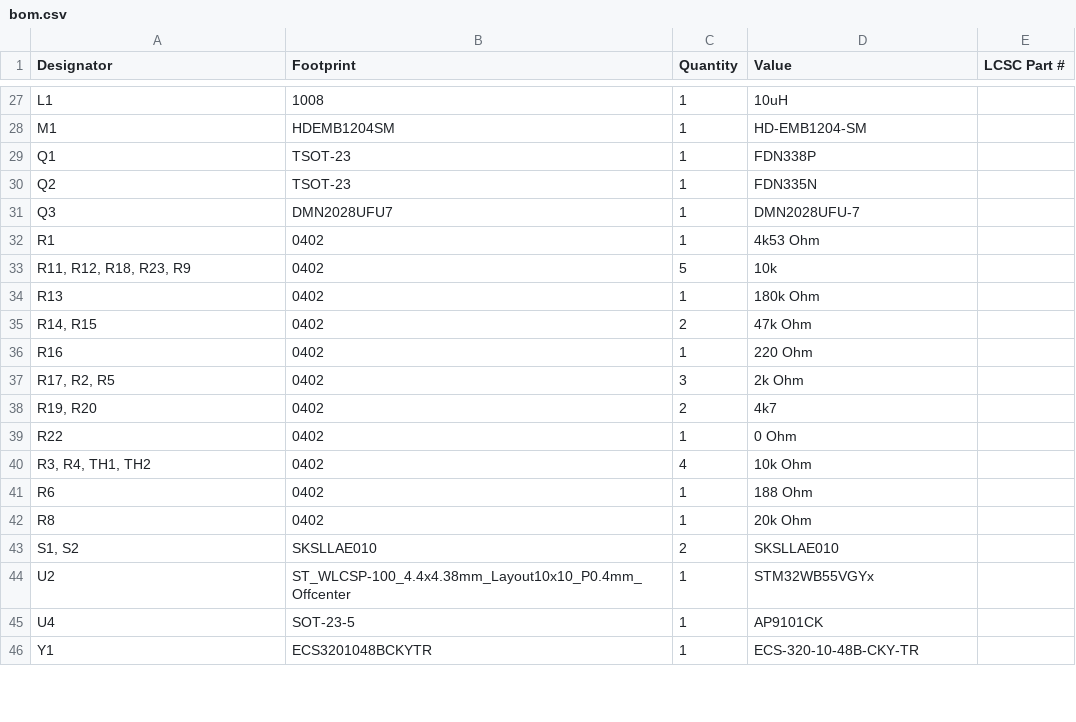
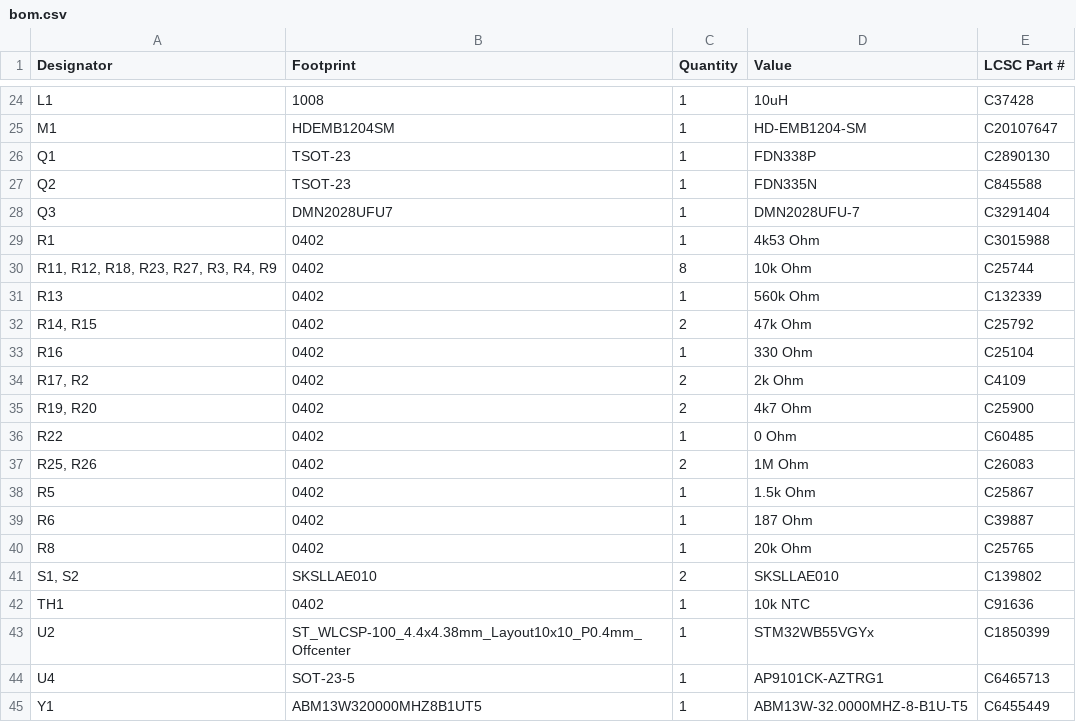
Before and after one commit to fbois5555-commits/Projet_Smilewatch, a CSV file: Kicad/Carte_V2/production/bom.csv, drawn as a sheet; only a part is shown, gaps mark what is left out; removed rows and columns are numbered as before the commit, all else as after; the diff covers the shown part only; the diff names each change by its address in the sheet, - before the commit and + after, or states it on an @@ line.

```diff
--- a/Kicad/Carte_V2/production/bom.csv
+++ b/Kicad/Carte_V2/production/bom.csv
-E24 (LCSC Part #): (empty)
+E24 (LCSC Part #): C37428
-E25 (LCSC Part #): (empty)
+E25 (LCSC Part #): C20107647
-E26 (LCSC Part #): (empty)
+E26 (LCSC Part #): C2890130
-E27 (LCSC Part #): (empty)
+E27 (LCSC Part #): C845588
-E28 (LCSC Part #): (empty)
+E28 (LCSC Part #): C3291404
-E29 (LCSC Part #): (empty)
+E29 (LCSC Part #): C3015988
-row 33: R11, R12, R18, R23, R9 | 0402 | 5 | 10k
+row 30: R11, R12, R18, R23, R27, R3, R4, R9 | 0402 | 8 | 10k Ohm | C25744
-D31 (Value): 180k Ohm
+D31 (Value): 560k Ohm
-E31 (LCSC Part #): (empty)
+E31 (LCSC Part #): C132339
-E32 (LCSC Part #): (empty)
+E32 (LCSC Part #): C25792
-D33 (Value): 220 Ohm
+D33 (Value): 330 Ohm
-E33 (LCSC Part #): (empty)
+E33 (LCSC Part #): C25104
-row 37: R17, R2, R5 | 0402 | 3 | 2k Ohm
+row 34: R17, R2 | 0402 | 2 | 2k Ohm | C4109
-D35 (Value): 4k7
+D35 (Value): 4k7 Ohm
-E35 (LCSC Part #): (empty)
+E35 (LCSC Part #): C25900
-E36 (LCSC Part #): (empty)
+E36 (LCSC Part #): C60485
-row 40: R3, R4, TH1, TH2 | 0402 | 4 | 10k Ohm
+row 37: R25, R26 | 0402 | 2 | 1M Ohm | C26083
+row 38: R5 | 0402 | 1 | 1.5k Ohm | C25867
-D39 (Value): 188 Ohm
+D39 (Value): 187 Ohm
-E39 (LCSC Part #): (empty)
+E39 (LCSC Part #): C39887
-E40 (LCSC Part #): (empty)
+E40 (LCSC Part #): C25765
-E41 (LCSC Part #): (empty)
+E41 (LCSC Part #): C139802
+row 42: TH1 | 0402 | 1 | 10k NTC | C91636
-E43 (LCSC Part #): (empty)
+E43 (LCSC Part #): C1850399
-D44 (Value): AP9101CK
+D44 (Value): AP9101CK-AZTRG1
-E44 (LCSC Part #): (empty)
+E44 (LCSC Part #): C6465713
-B45 (Footprint): ECS3201048BCKYTR
+B45 (Footprint): ABM13W320000MHZ8B1UT5
-D45 (Value): ECS-320-10-48B-CKY-TR
+D45 (Value): ABM13W-32.0000MHZ-8-B1U-T5
-E45 (LCSC Part #): (empty)
+E45 (LCSC Part #): C6455449
```
Also changed, not shown: 1 added row, 4 removed rows and 30 edited cells elsewhere in this file, Kicad/Carte_V2/Carte_V2.csv, Kicad/Carte_V2/production/designators.csv, 33 other files.
